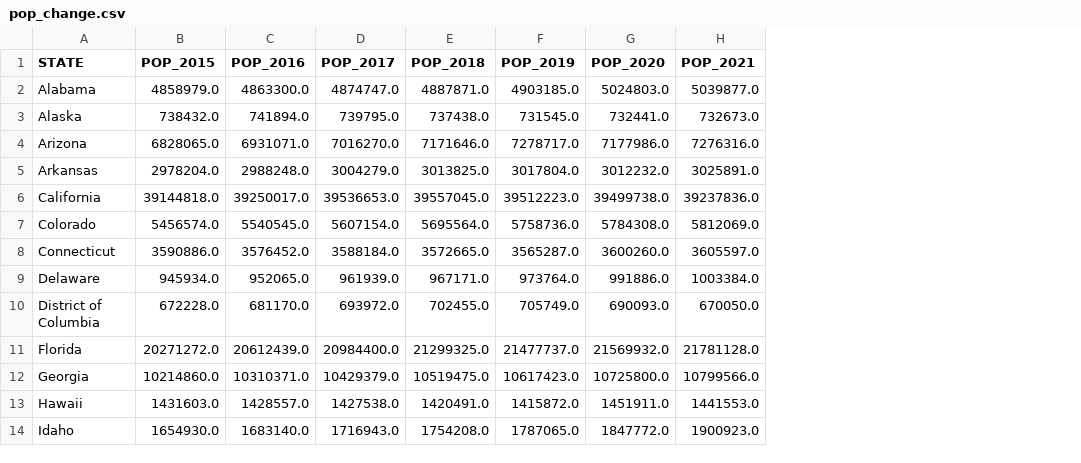
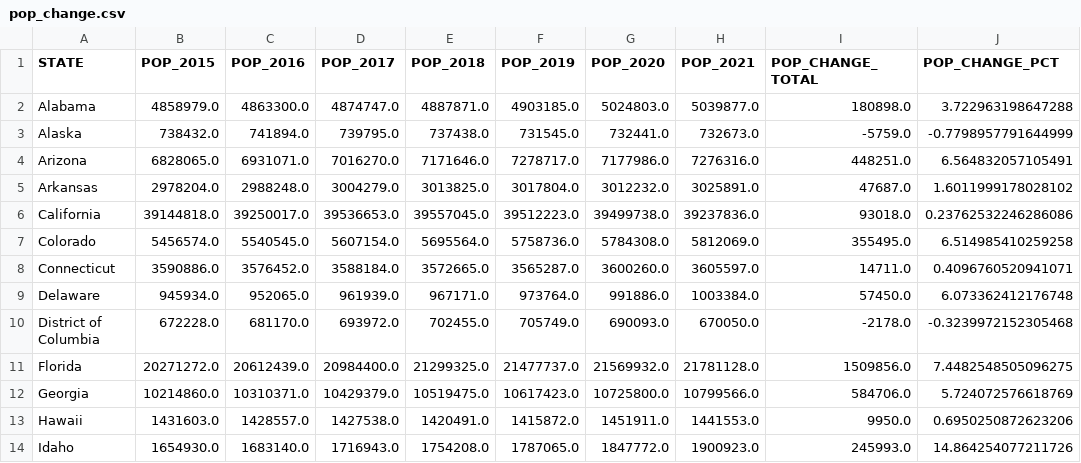
Before and after one commit to megangoode3/Group_Project_1, a CSV file: Census_data/pop_change.csv, drawn as a sheet; only a part is shown; the diff names each change by its address in the sheet, - before the commit and + after, or states it on an @@ line.

```diff
--- a/Census_data/pop_change.csv
+++ b/Census_data/pop_change.csv
+column I (POP_CHANGE_TOTAL), rows 2-14: 180898.0 | -5759.0 | 448251.0 | 47687.0 | 93018.0 | 355495.0 | 14711.0 | 57450.0 | -2178.0 | 1509856.0 | 584706.0 | 9950.0 | 245993.0
+column J (POP_CHANGE_PCT), rows 2-14: 3.722963198647288 | -0.7798957791644999 | 6.564832057105491 | 1.6011999178028102 | 0.23762532246286086 | 6.514985410259258 | 0.4096760520941071 | 6.073362412176748 | -0.3239972152305468 | 7.4482548505096275 | 5.724072576618769 | 0.6950250872623206 | 14.864254077211726
```
Also changed, not shown: Census_data/state_pop_change_sorted.csv, 8 other files.
